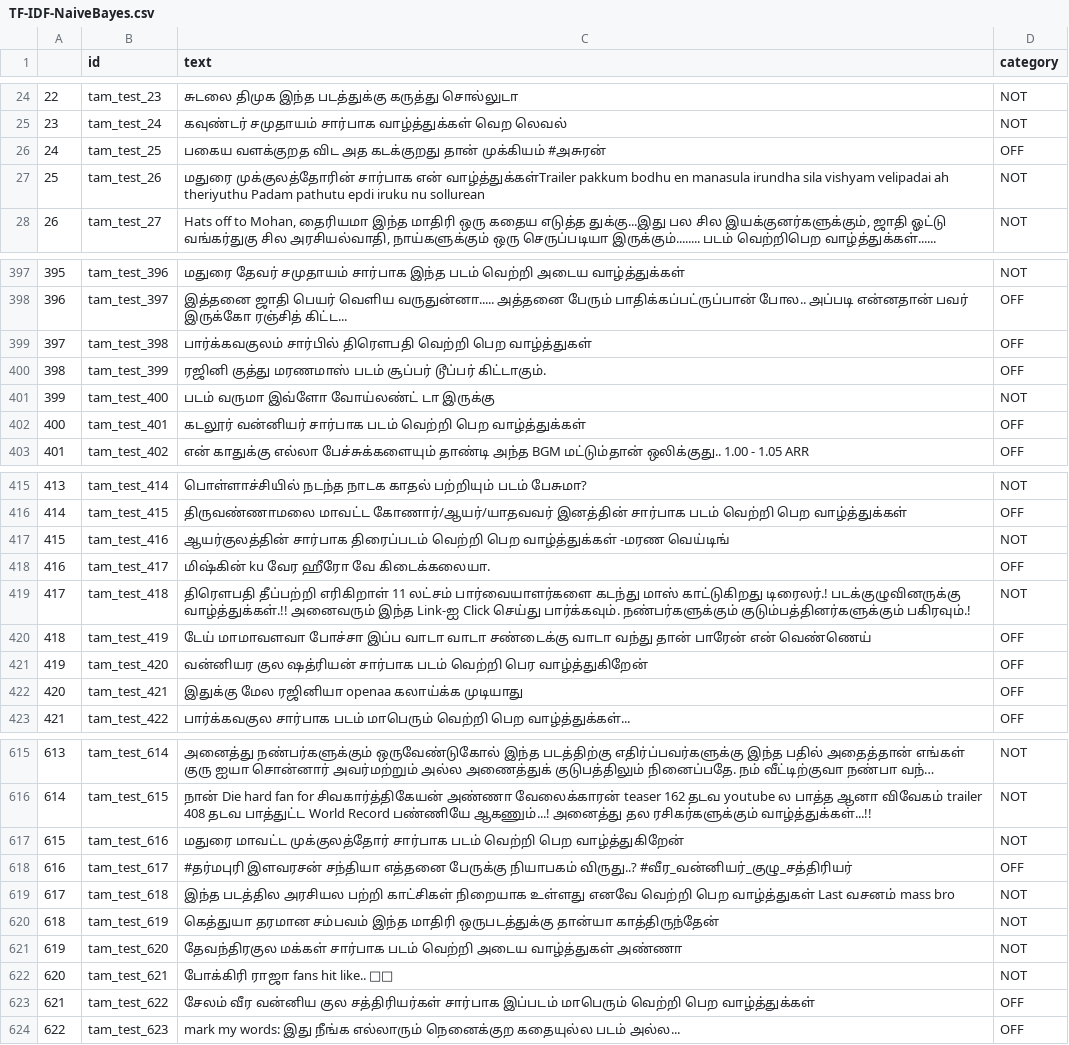
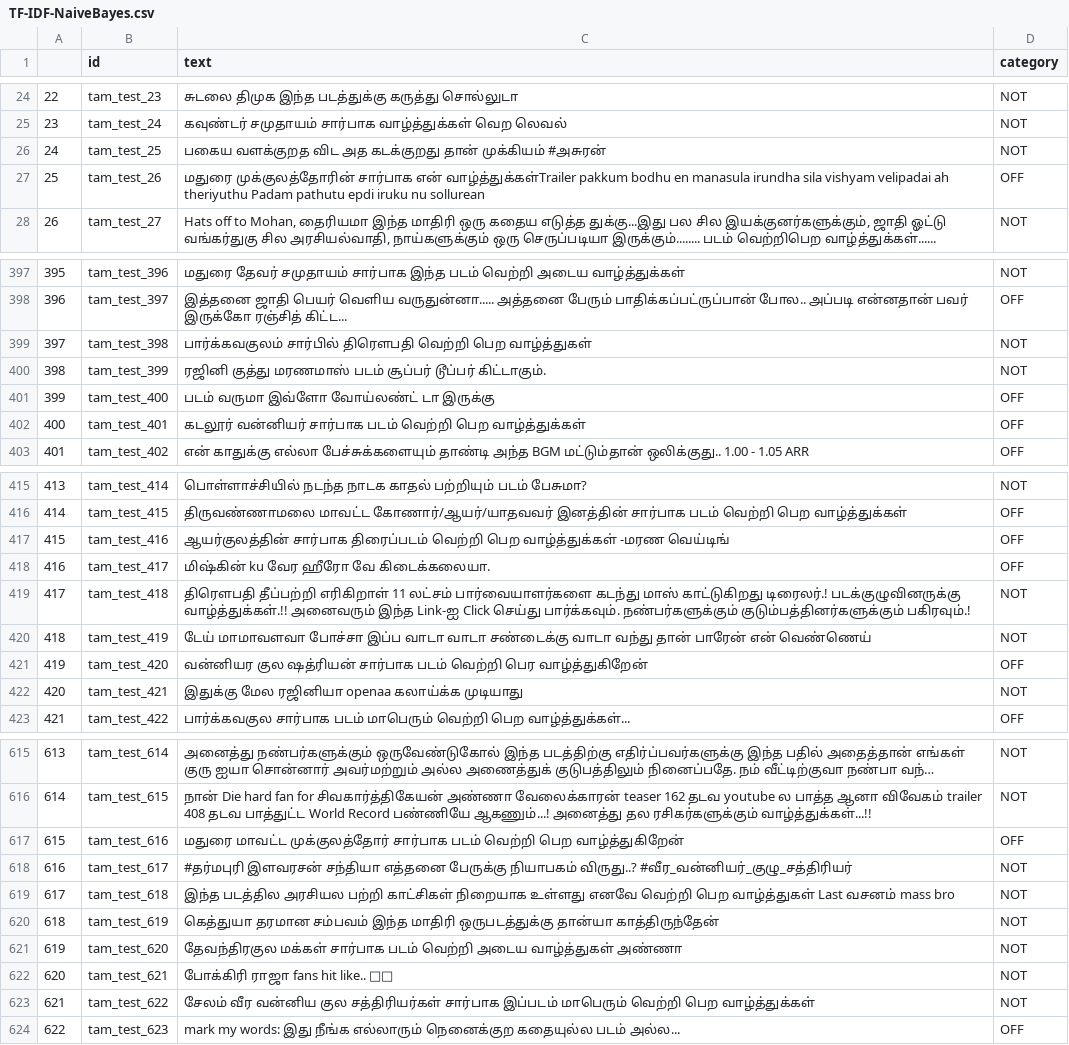
Before and after one commit to srivarshan-s/Hate-Speech-Detection-in-Tamil, a CSV file: HASOC Tamil/Task 1/Output/TF-IDF-NaiveBayes.csv, drawn as a sheet; only a part is shown, gaps mark what is left out; long unchanged cells end in …; the diff covers the shown part only.

```diff
--- a/HASOC Tamil/Task 1/Output/TF-IDF-NaiveBayes.csv
+++ b/HASOC Tamil/Task 1/Output/TF-IDF-NaiveBayes.csv
@@ -25,4 +25,4 @@
 23,tam_test_24,கவுண்டர் சமுதாயம் சார்பாக வாழ்த்துக்கள் வெற லெவல்,NOT
-24,tam_test_25,பகைய வளக்குறத விட அத கடக்குறது தான் முக்கியம்  #அசுரன்,OFF
-25,tam_test_26,மதுரை முக்குலத்தோரின் சார்பாக என் வாழ்த்துக்கள்Trailer pakkum bodhu en manasula irundha sila vishyam velipadai ah theriyuthu Padam pathutu epdi iruku nu sollurean,NOT
+24,tam_test_25,பகைய வளக்குறத விட அத கடக்குறது தான் முக்கியம்  #அசுரன்,NOT
+25,tam_test_26,மதுரை முக்குலத்தோரின் சார்பாக என் வாழ்த்துக்கள்Trailer pakkum bodhu en manasula irundha sila vishyam velipadai ah theriyuthu Padam pathutu epdi iruku nu sollurean,OFF
 26,tam_test_27,"Hats off to Mohan, தைரியமா இந்த மாதிரி ஒரு கதைய எடுத்த துக்கு...இது பல சில இயக்குனர்களுக்கும், ஜாதி ஓட்டு வங்கர்துகு சில அரசியல்வாதி, நாய்களுக்கும் ஒரு செருப்படியா இருக்கும்........ படம் வெற்றிபெற வாழ்த்துக்கள்......",NOT
@@ -398,5 +398,5 @@
 396,tam_test_397,இத்தனை ஜாதி பெயர் வெளிய வருதுன்னா..... அத்தனை‌ பேரும் பாதிக்கப்பட்ருப்பான் போல.. அப்படி‌ என்னதான்  பவர் இருக்கோ ரஞ்சித் கிட்ட...,OFF
-397,tam_test_398,பார்க்கவகுலம் சார்பில் திரெளபதி வெற்றி பெற வாழ்த்துகள்,OFF
-398,tam_test_399,ரஜினி குத்து மரணமாஸ் படம் சூப்பர் டூப்பர் கிட்டாகும்.,OFF
-399,tam_test_400,படம் வருமா இவ்ளோ வோய்லண்ட் டா இருக்கு,NOT
+397,tam_test_398,பார்க்கவகுலம் சார்பில் திரெளபதி வெற்றி பெற வாழ்த்துகள்,NOT
+398,tam_test_399,ரஜினி குத்து மரணமாஸ் படம் சூப்பர் டூப்பர் கிட்டாகும்.,NOT
+399,tam_test_400,படம் வருமா இவ்ளோ வோய்லண்ட் டா இருக்கு,OFF
 400,tam_test_401,கடலூர் வன்னியர் சார்பாக படம் வெற்றி பெற வாழ்த்துக்கள்,OFF
@@ -416,8 +416,8 @@
 414,tam_test_415,திருவண்ணாமலை மாவட்ட கோணார்/ஆயர்/யாதவவர் இனத்தின் சார்பாக படம் வெற்றி பெற வாழ்த்துக்கள்,OFF
-415,tam_test_416,ஆயர்குலத்தின் சார்பாக திரைப்படம் வெற்றி பெற வாழ்த்துக்கள் -மரண வெய்டிங்,NOT
+415,tam_test_416,ஆயர்குலத்தின் சார்பாக திரைப்படம் வெற்றி பெற வாழ்த்துக்கள் -மரண வெய்டிங்,OFF
 416,tam_test_417,மிஷ்கின் ku வேர ஹீரோ வே கிடைக்கலையா.,OFF
 417,tam_test_418,திரௌபதி தீப்பற்றி எரிகிறாள் 11  லட்சம் பார்வையாளர்களை கடந்து மாஸ் காட்டுகிறது டிரைலர்.! படக்குழுவினருக்கு வாழ்த்துக்கள்.!!  அனைவரும் இந்த Link-ஐ Click செய்து பார்க்கவும். நண்பர்களுக்கும் குடும்பத்தினர்களுக்கும் பகிரவும்.!,NOT
-418,tam_test_419,டேய் மாமாவளவா போச்சா  இப்ப வாடா வாடா சண்டைக்கு வாடா வந்து தான் பாரேன் என் வெண்ணெய்,OFF
+418,tam_test_419,டேய் மாமாவளவா போச்சா  இப்ப வாடா வாடா சண்டைக்கு வாடா வந்து தான் பாரேன் என் வெண்ணெய்,NOT
 419,tam_test_420,வன்னியர குல ஷத்ரியன் சார்பாக படம் வெற்றி பெர வாழ்த்துகிறேன்,OFF
-420,tam_test_421,இதுக்கு மேல ரஜினியா openaa கலாய்க்க முடியாது,OFF
+420,tam_test_421,இதுக்கு மேல ரஜினியா openaa கலாய்க்க முடியாது,NOT
 421,tam_test_422,பார்க்கவகுல சார்பாக படம் மாபெரும் வெற்றி பெற வாழ்த்துக்கள்...,OFF
@@ -616,4 +616,4 @@
 614,tam_test_615,நான் Die hard fan for சிவகார்த்திகேயன் அண்ணா வேலைக்காரன் teaser 162 தடவ youtube ல பாத்த ஆனா விவேகம் trailer 408 தடவ பாத்துட்ட World Record பண்ணியே ஆகணும்...!  அனைத்து தல ரசிகர்களுக்கும் வாழ்த்துக்கள்...!!,NOT
-615,tam_test_616,மதுரை மாவட்ட முக்குலத்தோர் சார்பாக படம் வெற்றி பெற வாழ்த்துகிறேன்,NOT
-616,tam_test_617,#தர்மபுரி இளவரசன் சந்தியா எத்தனை பேருக்கு நியாபகம் விருது..? #வீர_வன்னியர்_குழு_சத்திரியர்,OFF
+615,tam_test_616,மதுரை மாவட்ட முக்குலத்தோர் சார்பாக படம் வெற்றி பெற வாழ்த்துகிறேன்,OFF
+616,tam_test_617,#தர்மபுரி இளவரசன் சந்தியா எத்தனை பேருக்கு நியாபகம் விருது..? #வீர_வன்னியர்_குழு_சத்திரியர்,NOT
 617,tam_test_618,இந்த படத்தில அரசியல பற்றி காட்சிகள் நிறையாக உள்ளது எனவே வெற்றி பெற வாழ்த்துகள் Last வசனம் mass bro,NOT
@@ -622,3 +622,3 @@
 620,tam_test_621,போக்கிரி ராஜா fans hit like.. 🤭🤭,NOT
-621,tam_test_622,சேலம் வீர வன்னிய குல சத்திரியர்கள் சார்பாக இப்படம் மாபெரும் வெற்றி பெற வாழ்த்துக்கள்,OFF
+621,tam_test_622,சேலம் வீர வன்னிய குல சத்திரியர்கள் சார்பாக இப்படம் மாபெரும் வெற்றி பெற வாழ்த்துக்கள்,NOT
 622,tam_test_623,mark my words: இது நீங்க எல்லாரும் நெனைக்குற கதையுல்ல படம் அல்ல...,OFF
```
Also changed, not shown: 37 edited cells elsewhere in this file, HASOC Tamil/Task 1/Output/TF-IDF-DecisionTree.csv, HASOC Tamil/Task 1/Output/TF-IDF-LogisticRegression.csv, 4 other files.
